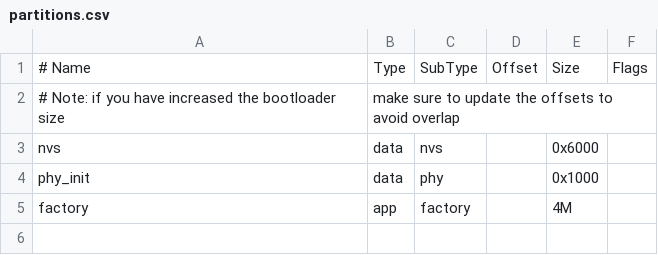
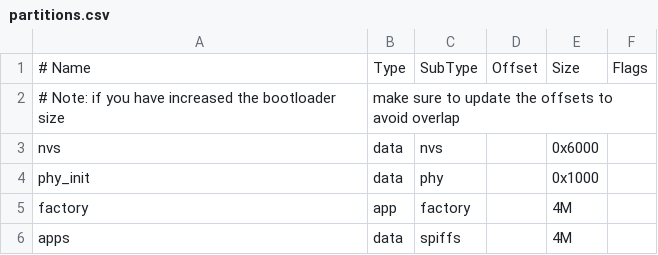
Before and after one commit to moisesfilho/tab5-os, a CSV file: partitions.csv, drawn as a sheet; the diff names each change by its address in the sheet, - before the commit and + after, or states it on an @@ line.

Commit message:
feat(os): implement embedded apps bundle partition and sd precedence

```diff
--- a/partitions.csv
+++ b/partitions.csv
+row 6: apps | data | spiffs |  | 4M
```
Also changed, not shown: 9 other files.
